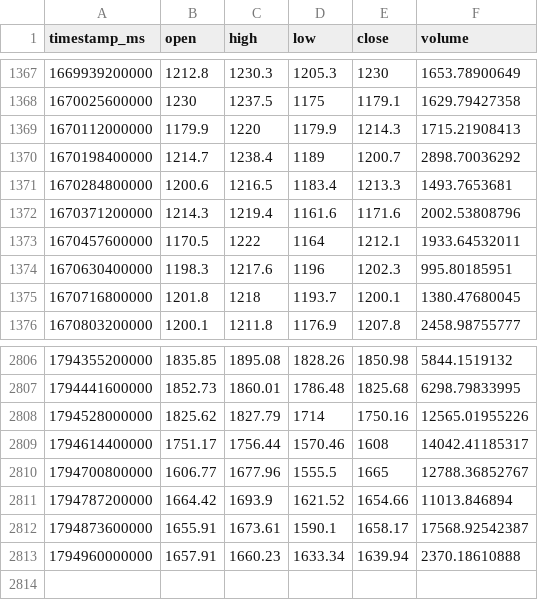
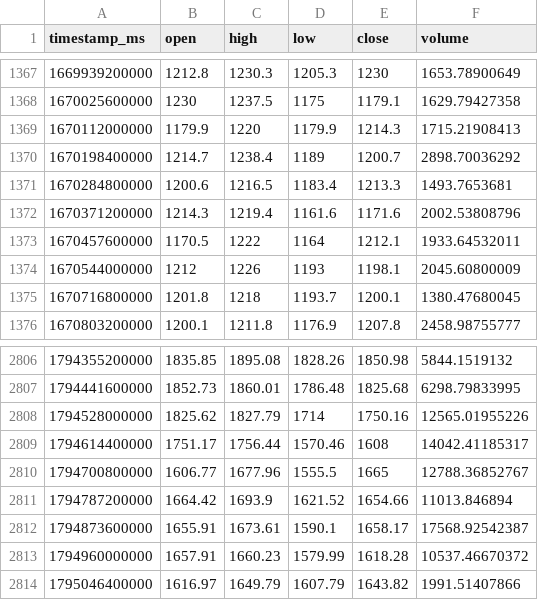
Before and after one commit to joejoe2024/trading-data, a CSV file: data/ETH-EUR_1d.csv, drawn as a sheet; only a part is shown, gaps mark what is left out.

```diff
--- a/data/ETH-EUR_1d.csv
+++ b/data/ETH-EUR_1d.csv
@@ -1373,3 +1373,3 @@ timestamp_ms,open,high,low,close,volume
 1670457600000,1170.5,1222,1164,1212.1,1933.64532011
-1670630400000,1198.3,1217.6,1196,1202.3,995.80185951
+1670544000000,1212,1226,1193,1198.1,2045.60800009
 1670716800000,1201.8,1218,1193.7,1200.1,1380.47680045
@@ -2812,2 +2812,3 @@ timestamp_ms,open,high,low,close,volume
 1794873600000,1655.91,1673.61,1590.1,1658.17,17568.92542387
-1794960000000,1657.91,1660.23,1633.34,1639.94,2370.18610888
+1794960000000,1657.91,1660.23,1579.99,1618.28,10537.46670372
+1795046400000,1616.97,1649.79,1607.79,1643.82,1991.51407866
```
Also changed, not shown: data/BTC-EUR_1d.csv, data/BTC-EUR_4h.csv, 5 other files.
